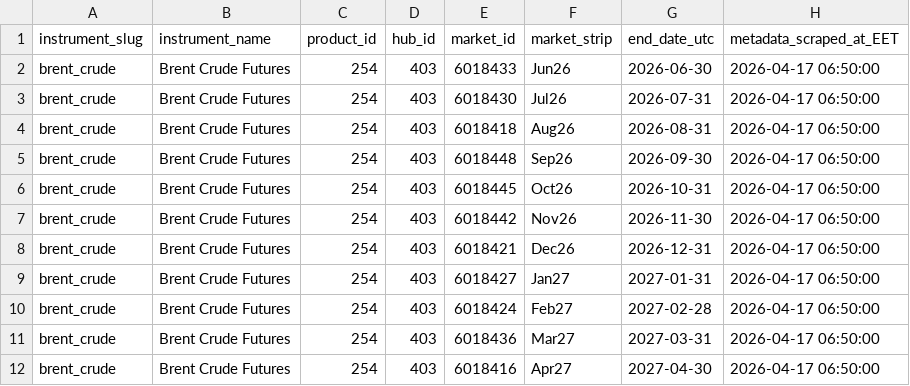
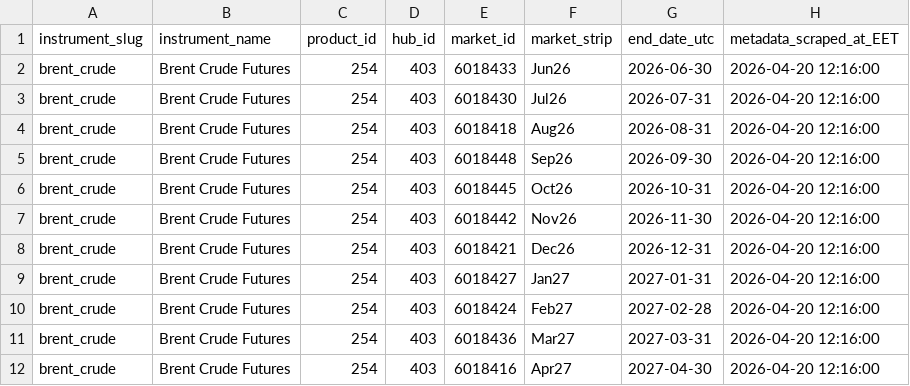
Before and after one commit to em-sig-git/ice-data-tracker, a CSV file: data/metadata/brent_crude_contracts.csv, drawn as a sheet.

```diff
--- a/data/metadata/brent_crude_contracts.csv
+++ b/data/metadata/brent_crude_contracts.csv
@@ -1,12 +1,12 @@
 instrument_slug;instrument_name;product_id;hub_id;market_id;market_strip;end_date_utc;metadata_scraped_at_EET
-brent_crude;Brent Crude Futures;254;403;6018433;Jun26;2026-06-30;2026-04-17 06:50:00
-brent_crude;Brent Crude Futures;254;403;6018430;Jul26;2026-07-31;2026-04-17 06:50:00
-brent_crude;Brent Crude Futures;254;403;6018418;Aug26;2026-08-31;2026-04-17 06:50:00
-brent_crude;Brent Crude Futures;254;403;6018448;Sep26;2026-09-30;2026-04-17 06:50:00
-brent_crude;Brent Crude Futures;254;403;6018445;Oct26;2026-10-31;2026-04-17 06:50:00
-brent_crude;Brent Crude Futures;254;403;6018442;Nov26;2026-11-30;2026-04-17 06:50:00
-brent_crude;Brent Crude Futures;254;403;6018421;Dec26;2026-12-31;2026-04-17 06:50:00
-brent_crude;Brent Crude Futures;254;403;6018427;Jan27;2027-01-31;2026-04-17 06:50:00
-brent_crude;Brent Crude Futures;254;403;6018424;Feb27;2027-02-28;2026-04-17 06:50:00
-brent_crude;Brent Crude Futures;254;403;6018436;Mar27;2027-03-31;2026-04-17 06:50:00
-brent_crude;Brent Crude Futures;254;403;6018416;Apr27;2027-04-30;2026-04-17 06:50:00
+brent_crude;Brent Crude Futures;254;403;6018433;Jun26;2026-06-30;2026-04-20 12:16:00
+brent_crude;Brent Crude Futures;254;403;6018430;Jul26;2026-07-31;2026-04-20 12:16:00
+brent_crude;Brent Crude Futures;254;403;6018418;Aug26;2026-08-31;2026-04-20 12:16:00
+brent_crude;Brent Crude Futures;254;403;6018448;Sep26;2026-09-30;2026-04-20 12:16:00
+brent_crude;Brent Crude Futures;254;403;6018445;Oct26;2026-10-31;2026-04-20 12:16:00
+brent_crude;Brent Crude Futures;254;403;6018442;Nov26;2026-11-30;2026-04-20 12:16:00
+brent_crude;Brent Crude Futures;254;403;6018421;Dec26;2026-12-31;2026-04-20 12:16:00
+brent_crude;Brent Crude Futures;254;403;6018427;Jan27;2027-01-31;2026-04-20 12:16:00
+brent_crude;Brent Crude Futures;254;403;6018424;Feb27;2027-02-28;2026-04-20 12:16:00
+brent_crude;Brent Crude Futures;254;403;6018436;Mar27;2027-03-31;2026-04-20 12:16:00
+brent_crude;Brent Crude Futures;254;403;6018416;Apr27;2027-04-30;2026-04-20 12:16:00
```
Also changed, not shown: data/historical/brent_crude_historical.csv, data/historical/low_sulphur_gasoil_historical.csv, 5 other files.
